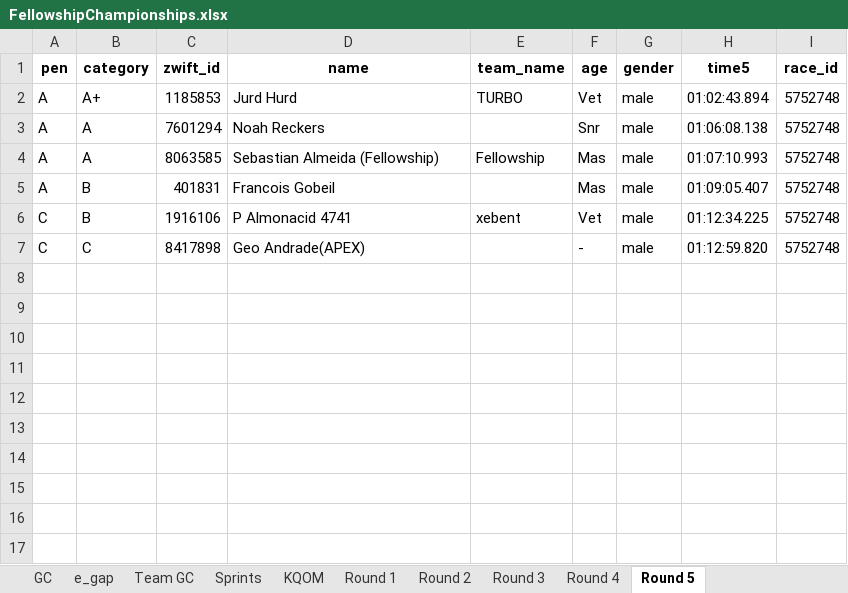
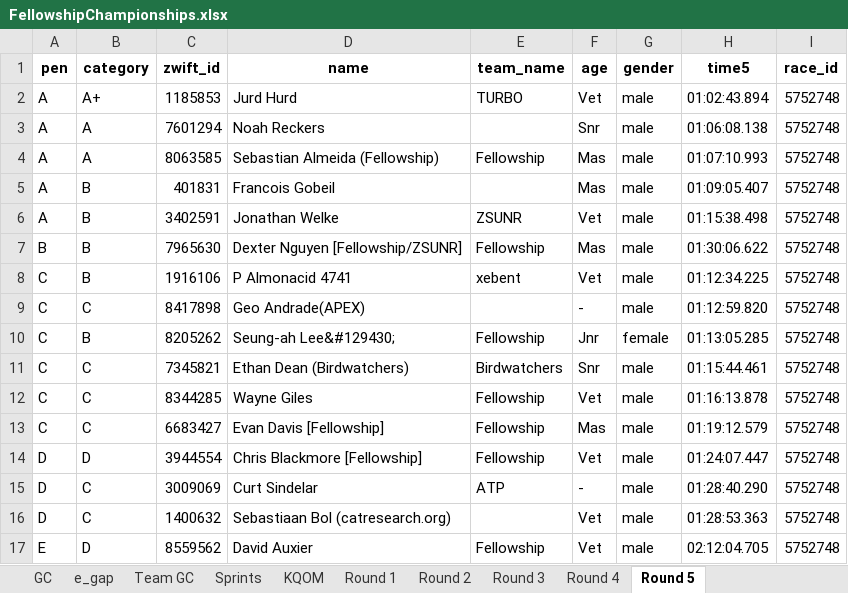
Before and after one commit to gleesonm1/FellowshipRaceSeries, an Excel workbook: FellowshipChampionships/FellowshipChampionships.xlsx, sheet Round 5, drawn as a sheet; values as stored, in another font and other column widths than the file's, no borders; the diff names each change by its address in the sheet, - before the commit and + after, or states it on an @@ line.

```diff
--- a/FellowshipChampionships/FellowshipChampionships.xlsx (sheet Round 5)
+++ b/FellowshipChampionships/FellowshipChampionships.xlsx (sheet Round 5)
+row 6: A | B | 3402591 | Jonathan Welke | ZSUNR | Vet | male | 01:15:38.498 | 5752748
+row 7: B | B | 7965630 | Dexter Nguyen [Fellowship/ZSUNR] | Fellowship | Mas | male | 01:30:06.622 | 5752748
+row 10: C | B | 8205262 | Seung-ah Lee&#129430; | Fellowship | Jnr | female | 01:13:05.285 | 5752748
+row 11: C | C | 7345821 | Ethan Dean (Birdwatchers) | Birdwatchers | Snr | male | 01:15:44.461 | 5752748
+row 12: C | C | 8344285 | Wayne Giles | Fellowship | Vet | male | 01:16:13.878 | 5752748
+row 13: C | C | 6683427 | Evan Davis [Fellowship] | Fellowship | Mas | male | 01:19:12.579 | 5752748
+row 14: D | D | 3944554 | Chris Blackmore [Fellowship] | Fellowship | Vet | male | 01:24:07.447 | 5752748
+row 15: D | C | 3009069 | Curt Sindelar | ATP | - | male | 01:28:40.290 | 5752748
+row 16: D | C | 1400632 | Sebastiaan Bol (catresearch.org) |  | Vet | male | 01:28:53.363 | 5752748
+row 17: E | D | 8559562 | David Auxier | Fellowship | Vet | male | 02:12:04.705 | 5752748
```
Also changed, not shown: sheet Sprints, sheet KQOM, sheet GC, sheet e_gap, sheet Team GC.
